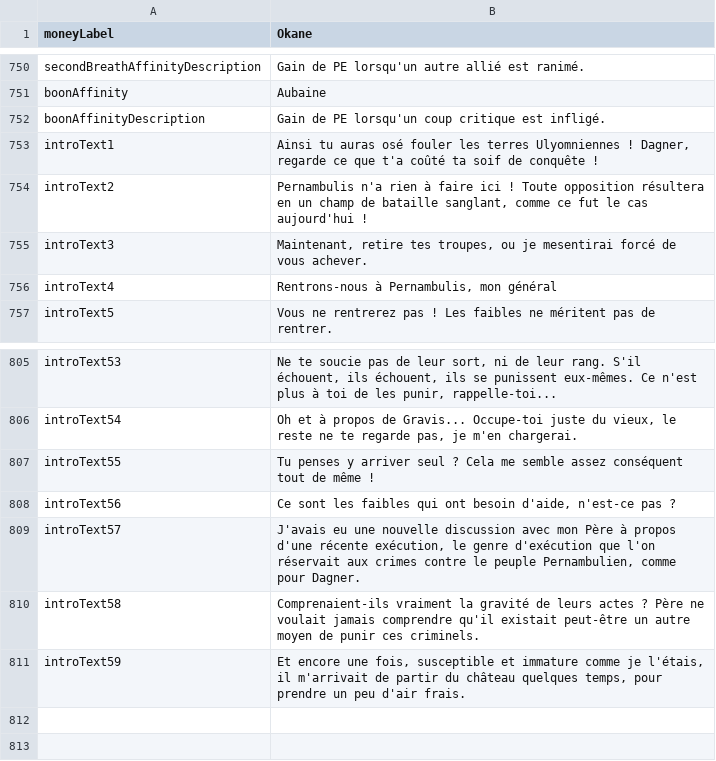
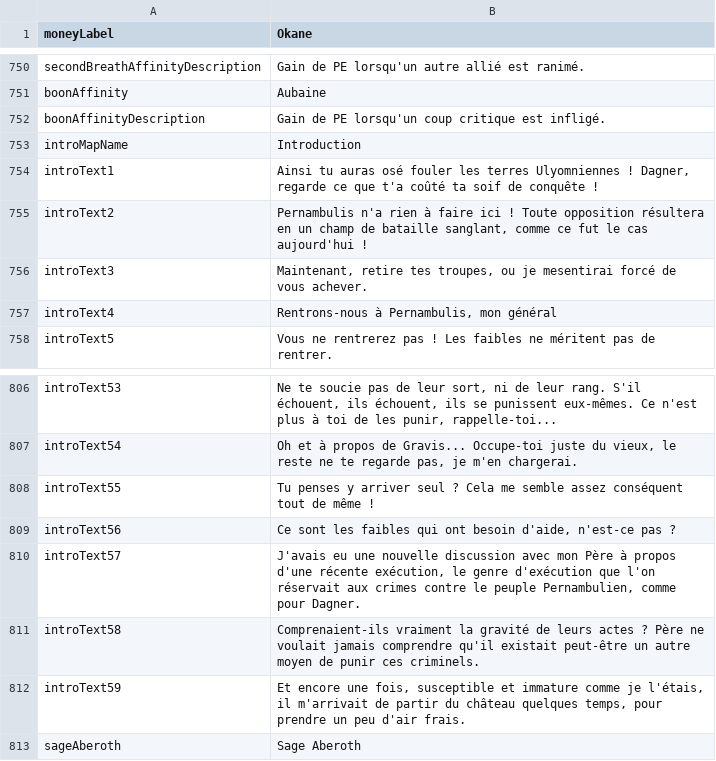
Before and after one commit to MaximeJoly96/LC_Unity, a CSV file: LC_Unity/Assets/Data/Languages/french.csv, drawn as a sheet; only a part is shown, gaps mark what is left out; the diff names each change by its address in the sheet, - before the commit and + after, or states it on an @@ line.

```diff
--- a/LC_Unity/Assets/Data/Languages/french.csv
+++ b/LC_Unity/Assets/Data/Languages/french.csv
+row 753: introMapName | Introduction
+row 813: sageAberoth | Sage Aberoth
```
Also changed, not shown: LC_Unity/Assets/Data/Languages/english.csv, 25 other files.
